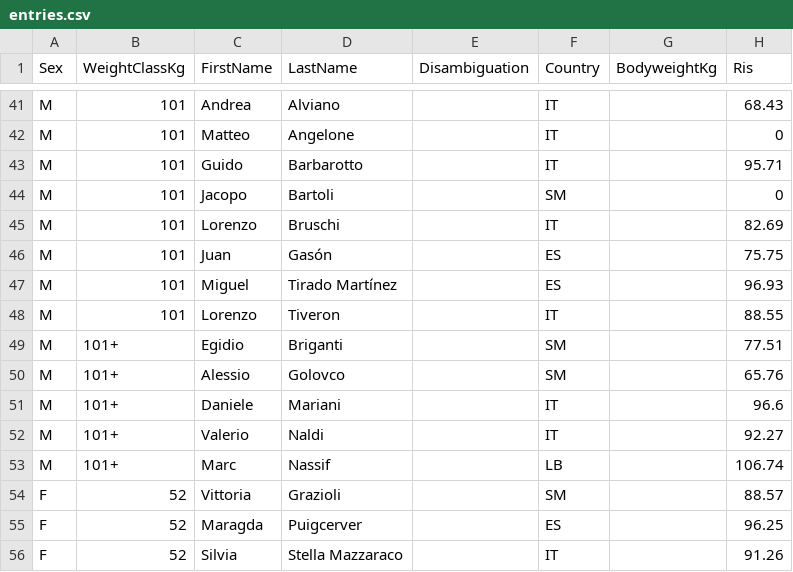
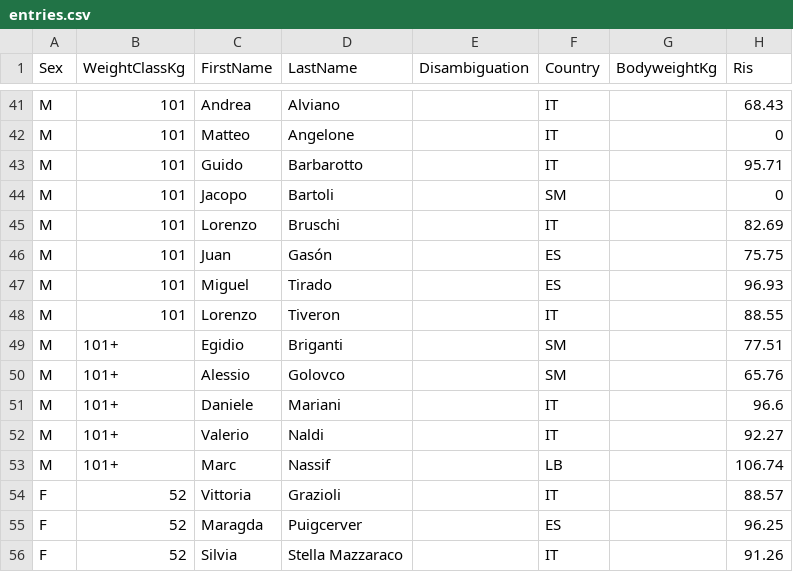
Before and after one commit to openstreetlifting/openstreetlifting, a CSV file: backend/data/competitions/evolve/2026/san-marino-open-2026/entries.csv, drawn as a sheet; only a part is shown, gaps mark what is left out; the diff names each change by its address in the sheet, - before the commit and + after, or states it on an @@ line.

```diff
--- a/backend/data/competitions/evolve/2026/san-marino-open-2026/entries.csv
+++ b/backend/data/competitions/evolve/2026/san-marino-open-2026/entries.csv
-D47 (LastName): Tirado Martínez
+D47 (LastName): Tirado
-F54 (Country): SM
+F54 (Country): IT
```
Also changed, not shown: backend/data/athletes/instagram.csv, backend/data/competitions/finalrep/2026/portugal-open-2026/entries.csv, 28 other files.
